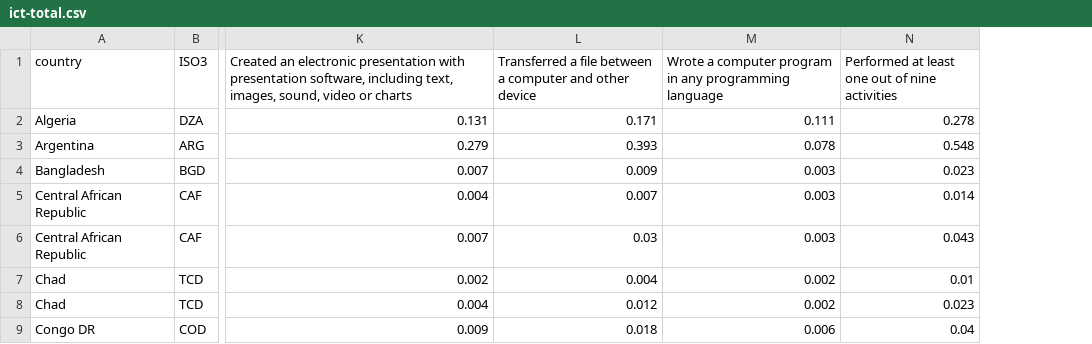
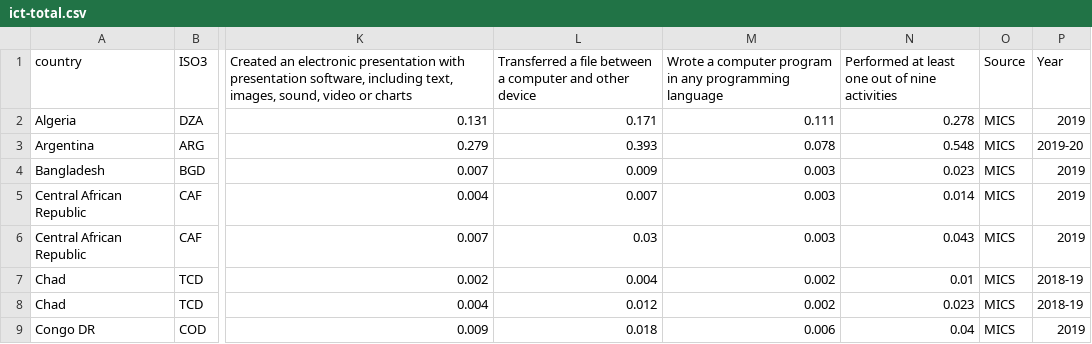
Before and after one commit to Luciferxx/KDE-Code-TCD, a CSV file: Data/ict-total.csv, drawn as a sheet; only a part is shown, gaps mark what is left out; the diff names each change by its address in the sheet, - before the commit and + after, or states it on an @@ line.

```diff
--- a/Data/ict-total.csv
+++ b/Data/ict-total.csv
+column O (Source), rows 2-9: all MICS
+column P (Year), rows 2-9: 2019 | 2019-20 | 2019 | 2019 | 2019 | 2018-19 | 2018-19 | 2019
```
Also changed, not shown: Data/Completion Rate_UpperSecondary.csv, 10 other files.
